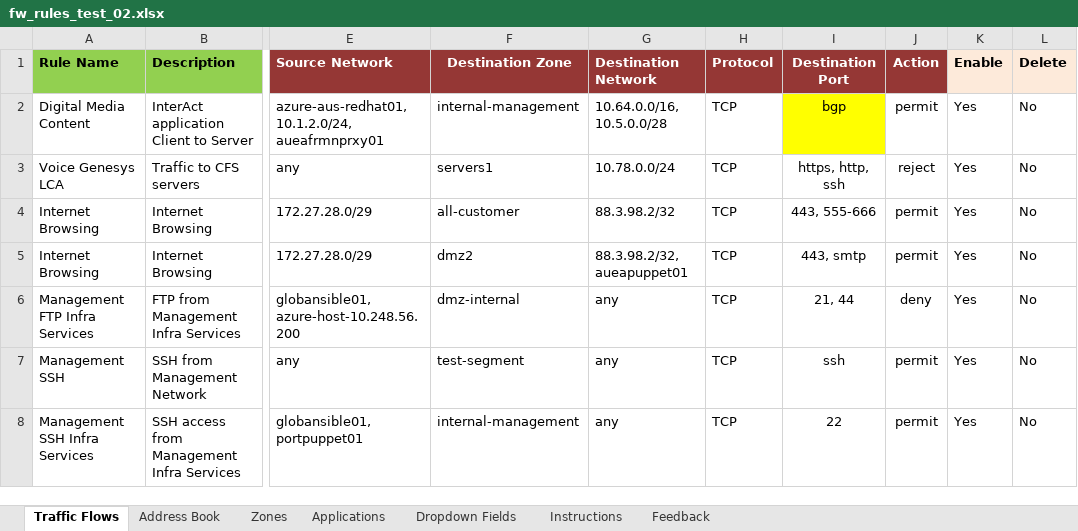
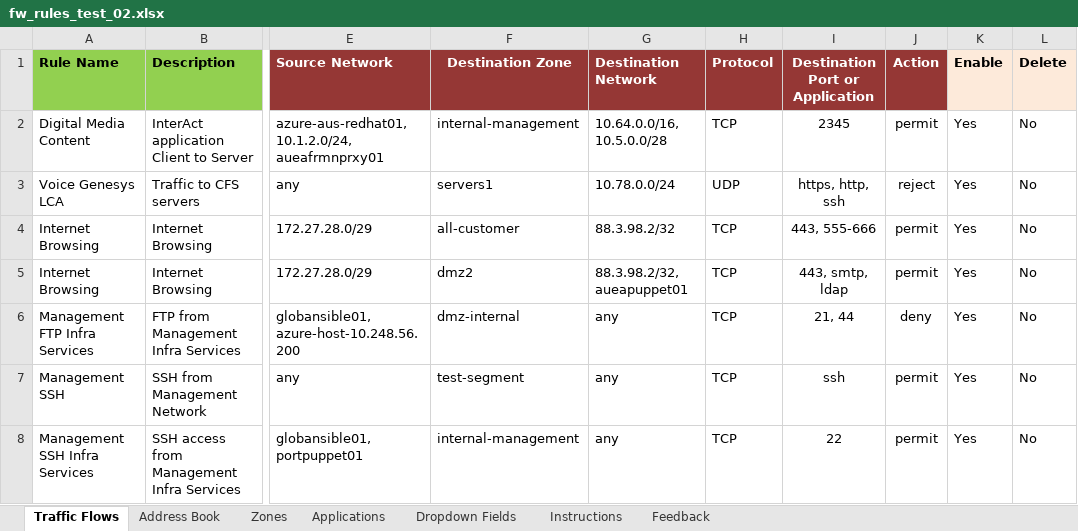
Before and after one commit to supro200/fw-rule-manager, an Excel workbook: fw_rules_test_02.xlsx, sheet Traffic Flows, drawn as a sheet; only a part is shown, gaps mark what is left out; values as stored, in another font and other column widths than the file's, no borders; conditional formats not drawn; the diff names each change by its address in the sheet, - before the commit and + after, or states it on an @@ line.

```diff
--- a/fw_rules_test_02.xlsx (sheet Traffic Flows)
+++ b/fw_rules_test_02.xlsx (sheet Traffic Flows)
-I1: Destination Port
+I1: Destination Port or Application
-I2 (Destination Port or Application): bgp
+I2 (Destination Port or Application): 2345
-I2 fill: #FFFF00
+I2 fill: none
-H3 (Protocol): TCP
+H3 (Protocol): UDP
-I5 (Destination Port or Application): 443, smtp
+I5 (Destination Port or Application): 443, smtp, ldap
```
Also changed, not shown: sheet Applications, sheet Dropdown Fields, 4 other files.
